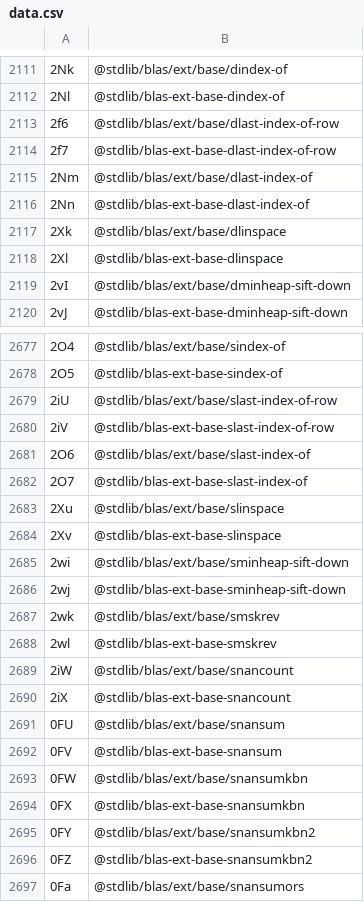
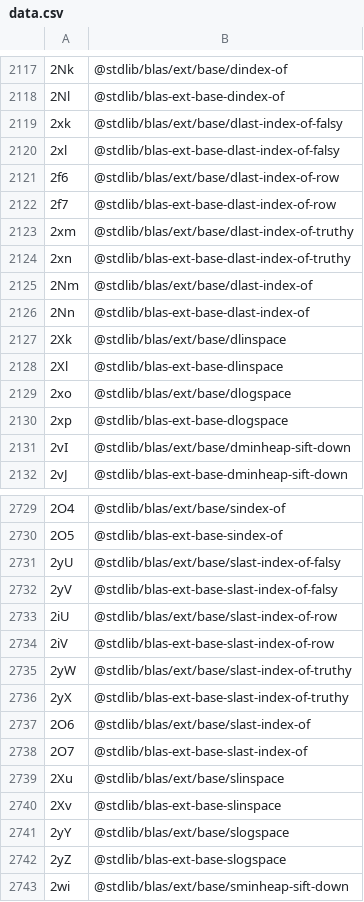
Before and after one commit to stdlib-js/error, a CSV file: tools/id2pkg/data/data.csv, drawn as a sheet; only a part is shown, gaps mark what is left out; the shorter side is filled out with more unchanged rows; the diff covers the shown part only; the diff names each change by its address in the sheet, - before the commit and + after, or states it on an @@ line.

```diff
--- a/tools/id2pkg/data/data.csv
+++ b/tools/id2pkg/data/data.csv
+row 2119: 2xk | @stdlib/blas/ext/base/dlast-index-of-falsy
+row 2120: 2xl | @stdlib/blas-ext-base-dlast-index-of-falsy
+row 2123: 2xm | @stdlib/blas/ext/base/dlast-index-of-truthy
+row 2124: 2xn | @stdlib/blas-ext-base-dlast-index-of-truthy
+row 2129: 2xo | @stdlib/blas/ext/base/dlogspace
+row 2130: 2xp | @stdlib/blas-ext-base-dlogspace
+row 2731: 2yU | @stdlib/blas/ext/base/slast-index-of-falsy
+row 2732: 2yV | @stdlib/blas-ext-base-slast-index-of-falsy
+row 2735: 2yW | @stdlib/blas/ext/base/slast-index-of-truthy
+row 2736: 2yX | @stdlib/blas-ext-base-slast-index-of-truthy
+row 2741: 2yY | @stdlib/blas/ext/base/slogspace
+row 2742: 2yZ | @stdlib/blas-ext-base-slogspace
```
Also changed, not shown: 86 added rows and 2 removed rows elsewhere in this file, tools/database/data/data.csv, tools/pkg2id/data/data.csv, 4 other files.
